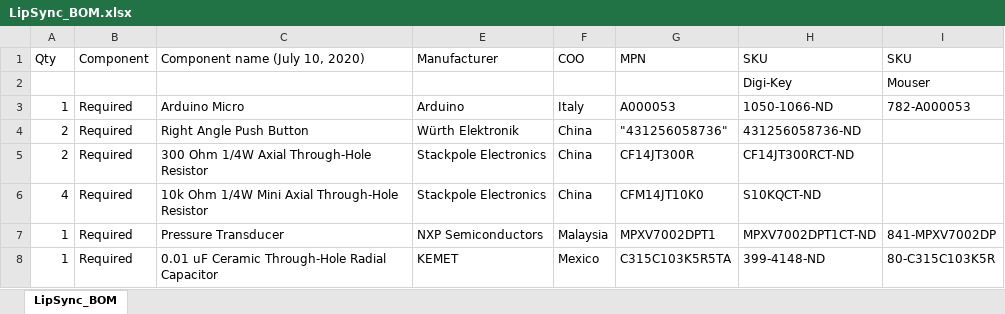
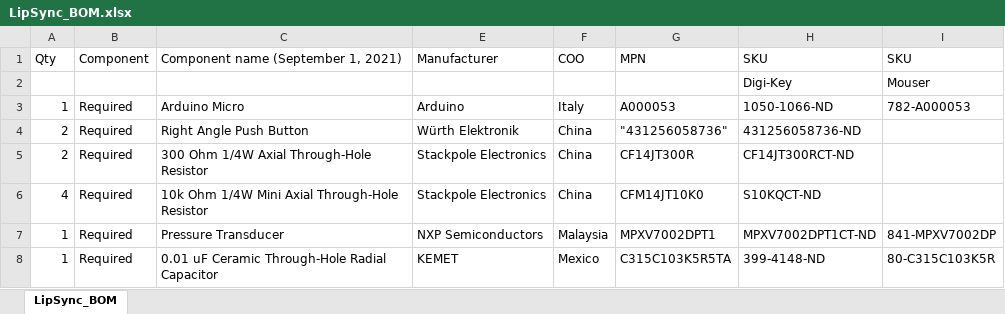
Before and after one commit to makersmakingchange/LipSync-Classic, an Excel workbook: Documentation/LipSync_BOM.xlsx, sheet LipSync_BOM, drawn as a sheet; only a part is shown; values as stored, in another font and other column widths than the file's, no borders; the diff names each change by its address in the sheet, - before the commit and + after, or states it on an @@ line.

Commit message:
Updated Documents

```diff
--- a/Documentation/LipSync_BOM.xlsx (sheet LipSync_BOM)
+++ b/Documentation/LipSync_BOM.xlsx (sheet LipSync_BOM)
-C1: Component name (July 10, 2020)
+C1: Component name (September 1, 2021)
```
Also changed, not shown: 9 other files.
